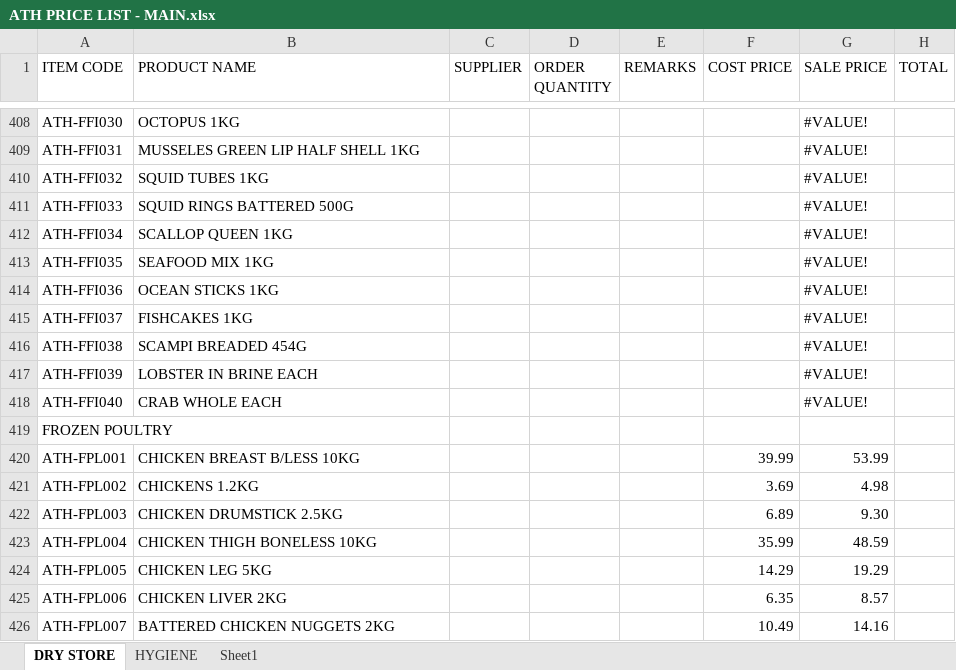
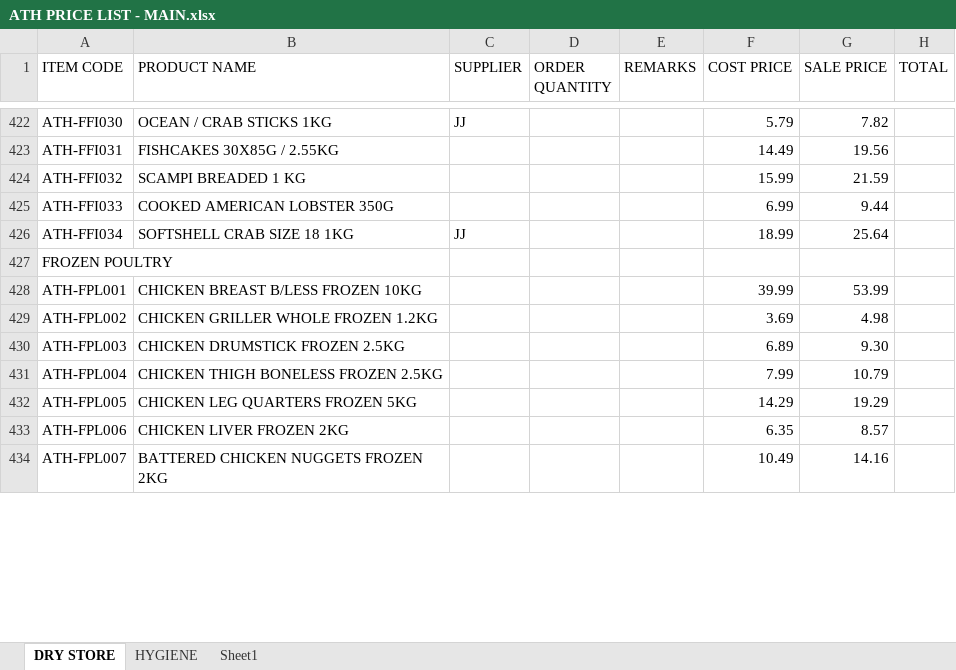
Before and after one commit to two52yards-pixel/Athenainternalquote, an Excel workbook: data/ATH PRICE LIST - MAIN.xlsx, sheet DRY STORE, drawn as a sheet; only a part is shown, gaps mark what is left out; values as stored, in another font and other column widths than the file's, no cell formats; removed rows and columns are numbered as before the commit, all else as after; the diff covers the shown part only; the diff names each change by its address in the sheet, - before the commit and + after, or states it on an @@ line.

```diff
--- a/data/ATH PRICE LIST - MAIN.xlsx (sheet DRY STORE)
+++ b/data/ATH PRICE LIST - MAIN.xlsx (sheet DRY STORE)
-B422 (PRODUCT NAME): OCTOPUS 1KG
+B422 (PRODUCT NAME): OCEAN / CRAB STICKS 1KG
-C422 (SUPPLIER): (empty)
+C422 (SUPPLIER): JJ
-F422 (COST PRICE): (empty)
+F422 (COST PRICE): 5.79
-G422 (SALE PRICE): #VALUE!
+G422 (SALE PRICE): 7.82
-B423 (PRODUCT NAME): MUSSELES GREEN LIP HALF SHELL 1KG
+B423 (PRODUCT NAME): FISHCAKES 30X85G / 2.55KG
-F423 (COST PRICE): (empty)
+F423 (COST PRICE): 14.49
-G423 (SALE PRICE): #VALUE!
+G423 (SALE PRICE): 19.56
-B424 (PRODUCT NAME): SQUID TUBES 1KG
+B424 (PRODUCT NAME): SCAMPI BREADED 1 KG
-F424 (COST PRICE): (empty)
+F424 (COST PRICE): 15.99
-G424 (SALE PRICE): #VALUE!
+G424 (SALE PRICE): 21.59
-B425 (PRODUCT NAME): SQUID RINGS BATTERED 500G
+B425 (PRODUCT NAME): COOKED AMERICAN LOBSTER 350G
-F425 (COST PRICE): (empty)
+F425 (COST PRICE): 6.99
-G425 (SALE PRICE): #VALUE!
+G425 (SALE PRICE): 9.44
-B426 (PRODUCT NAME): SCALLOP QUEEN 1KG
+B426 (PRODUCT NAME): SOFTSHELL CRAB SIZE 18 1KG
-C426 (SUPPLIER): (empty)
+C426 (SUPPLIER): JJ
-F426 (COST PRICE): (empty)
+F426 (COST PRICE): 18.99
-G426 (SALE PRICE): #VALUE!
+G426 (SALE PRICE): 25.64
-row 413: ATH-FFI035 | SEAFOOD MIX 1KG |  |  |  |  | #VALUE!
-row 414: ATH-FFI036 | OCEAN STICKS 1KG |  |  |  |  | #VALUE!
-row 415: ATH-FFI037 | FISHCAKES 1KG |  |  |  |  | #VALUE!
-row 416: ATH-FFI038 | SCAMPI BREADED 454G |  |  |  |  | #VALUE!
-row 417: ATH-FFI039 | LOBSTER IN BRINE EACH |  |  |  |  | #VALUE!
-row 418: ATH-FFI040 | CRAB WHOLE EACH |  |  |  |  | #VALUE!
-B428 (PRODUCT NAME): CHICKEN BREAST B/LESS 10KG
+B428 (PRODUCT NAME): CHICKEN BREAST B/LESS FROZEN 10KG
-B429 (PRODUCT NAME): CHICKENS 1.2KG
+B429 (PRODUCT NAME): CHICKEN GRILLER WHOLE FROZEN 1.2KG
-B430 (PRODUCT NAME): CHICKEN DRUMSTICK 2.5KG
+B430 (PRODUCT NAME): CHICKEN DRUMSTICK FROZEN 2.5KG
-B431 (PRODUCT NAME): CHICKEN THIGH BONELESS 10KG
+B431 (PRODUCT NAME): CHICKEN THIGH BONELESS FROZEN 2.5KG
-F431 (COST PRICE): 35.99
+F431 (COST PRICE): 7.99
-G431 (SALE PRICE): 48.59
+G431 (SALE PRICE): 10.79
-B432 (PRODUCT NAME): CHICKEN LEG 5KG
+B432 (PRODUCT NAME): CHICKEN LEG QUARTERS FROZEN 5KG
-B433 (PRODUCT NAME): CHICKEN LIVER 2KG
+B433 (PRODUCT NAME): CHICKEN LIVER FROZEN 2KG
-B434 (PRODUCT NAME): BATTERED CHICKEN NUGGETS 2KG
+B434 (PRODUCT NAME): BATTERED CHICKEN NUGGETS FROZEN 2KG
```
Also changed, not shown: 92 added rows, 2 removed rows and 202 edited cells elsewhere in this sheet, cell formats, formulas that keep their value.
